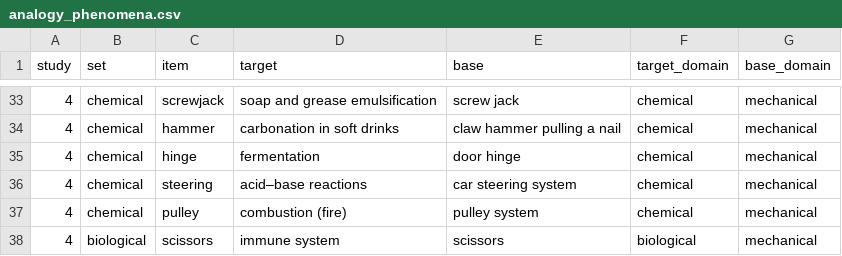
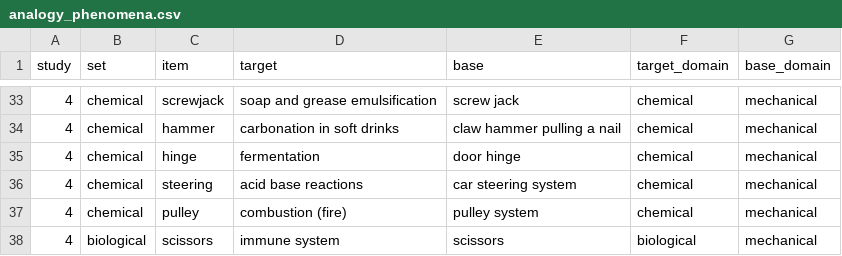
Before and after one commit to martxgr/analogies, a CSV file: stimuli/analogy_phenomena.csv, drawn as a sheet; only a part is shown, gaps mark what is left out; the diff names each change by its address in the sheet, - before the commit and + after, or states it on an @@ line.

Commit message:
typo fix

```diff
--- a/stimuli/analogy_phenomena.csv
+++ b/stimuli/analogy_phenomena.csv
-D36 (target): acid–base reactions
+D36 (target): acid base reactions
```
